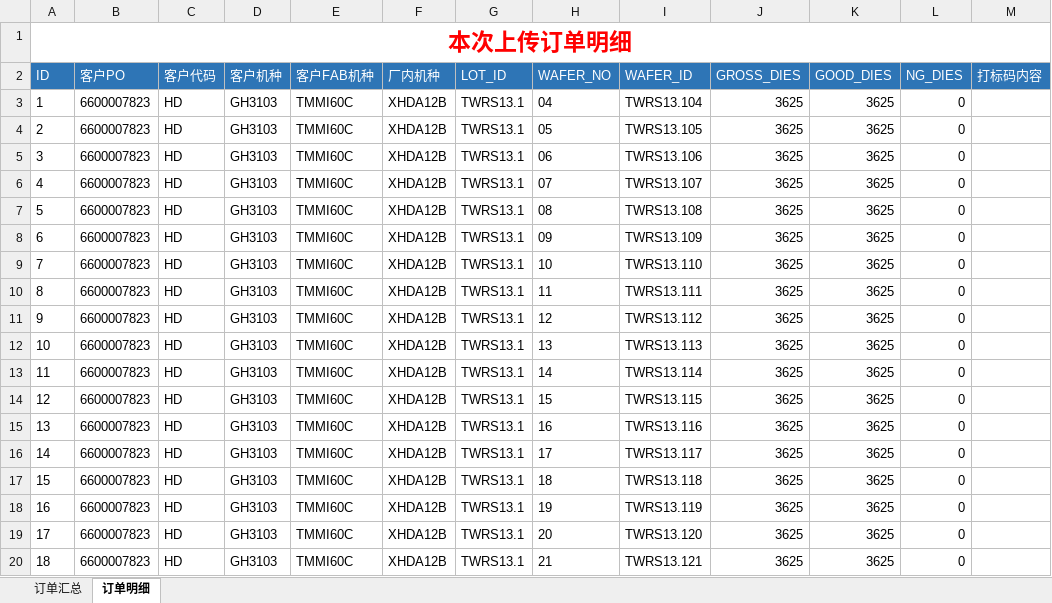
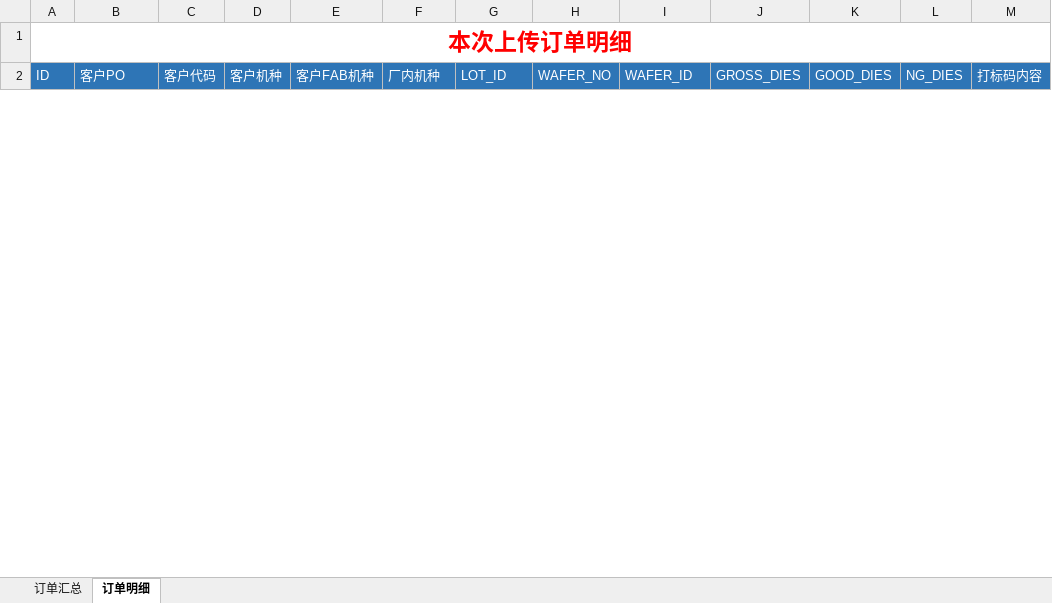
Before and after one commit to tangweicpp/cmp_flask_test, an Excel workbook: 已上传订单.xlsx, sheet 订单明细, drawn as a sheet; only a part is shown; values as stored, in another font and other column widths than the file's, no borders; removed rows and columns are numbered as before the commit, all else as after; the diff covers the shown part only; the diff names each change by its address in the sheet, - before the commit and + after, or states it on an @@ line.

```diff
--- a/已上传订单.xlsx (sheet 订单明细)
+++ b/已上传订单.xlsx (sheet 订单明细)
-row 3: 1 | 6600007823 | HD | GH3103 | TMMI60C | XHDA12B | TWRS13.1 | 04 | TWRS13.104 | 3625 | 3625 | 0
-row 4: 2 | 6600007823 | HD | GH3103 | TMMI60C | XHDA12B | TWRS13.1 | 05 | TWRS13.105 | 3625 | 3625 | 0
-row 5: 3 | 6600007823 | HD | GH3103 | TMMI60C | XHDA12B | TWRS13.1 | 06 | TWRS13.106 | 3625 | 3625 | 0
-row 6: 4 | 6600007823 | HD | GH3103 | TMMI60C | XHDA12B | TWRS13.1 | 07 | TWRS13.107 | 3625 | 3625 | 0
-row 7: 5 | 6600007823 | HD | GH3103 | TMMI60C | XHDA12B | TWRS13.1 | 08 | TWRS13.108 | 3625 | 3625 | 0
-row 8: 6 | 6600007823 | HD | GH3103 | TMMI60C | XHDA12B | TWRS13.1 | 09 | TWRS13.109 | 3625 | 3625 | 0
-row 9: 7 | 6600007823 | HD | GH3103 | TMMI60C | XHDA12B | TWRS13.1 | 10 | TWRS13.110 | 3625 | 3625 | 0
-row 10: 8 | 6600007823 | HD | GH3103 | TMMI60C | XHDA12B | TWRS13.1 | 11 | TWRS13.111 | 3625 | 3625 | 0
-row 11: 9 | 6600007823 | HD | GH3103 | TMMI60C | XHDA12B | TWRS13.1 | 12 | TWRS13.112 | 3625 | 3625 | 0
-row 12: 10 | 6600007823 | HD | GH3103 | TMMI60C | XHDA12B | TWRS13.1 | 13 | TWRS13.113 | 3625 | 3625 | 0
-row 13: 11 | 6600007823 | HD | GH3103 | TMMI60C | XHDA12B | TWRS13.1 | 14 | TWRS13.114 | 3625 | 3625 | 0
-row 14: 12 | 6600007823 | HD | GH3103 | TMMI60C | XHDA12B | TWRS13.1 | 15 | TWRS13.115 | 3625 | 3625 | 0
-row 15: 13 | 6600007823 | HD | GH3103 | TMMI60C | XHDA12B | TWRS13.1 | 16 | TWRS13.116 | 3625 | 3625 | 0
-row 16: 14 | 6600007823 | HD | GH3103 | TMMI60C | XHDA12B | TWRS13.1 | 17 | TWRS13.117 | 3625 | 3625 | 0
-row 17: 15 | 6600007823 | HD | GH3103 | TMMI60C | XHDA12B | TWRS13.1 | 18 | TWRS13.118 | 3625 | 3625 | 0
-row 18: 16 | 6600007823 | HD | GH3103 | TMMI60C | XHDA12B | TWRS13.1 | 19 | TWRS13.119 | 3625 | 3625 | 0
-row 19: 17 | 6600007823 | HD | GH3103 | TMMI60C | XHDA12B | TWRS13.1 | 20 | TWRS13.120 | 3625 | 3625 | 0
-row 20: 18 | 6600007823 | HD | GH3103 | TMMI60C | XHDA12B | TWRS13.1 | 21 | TWRS13.121 | 3625 | 3625 | 0
```
Also changed, not shown: 19 added rows and 29 removed rows elsewhere in this sheet, sheet 订单汇总, 1 other file.
